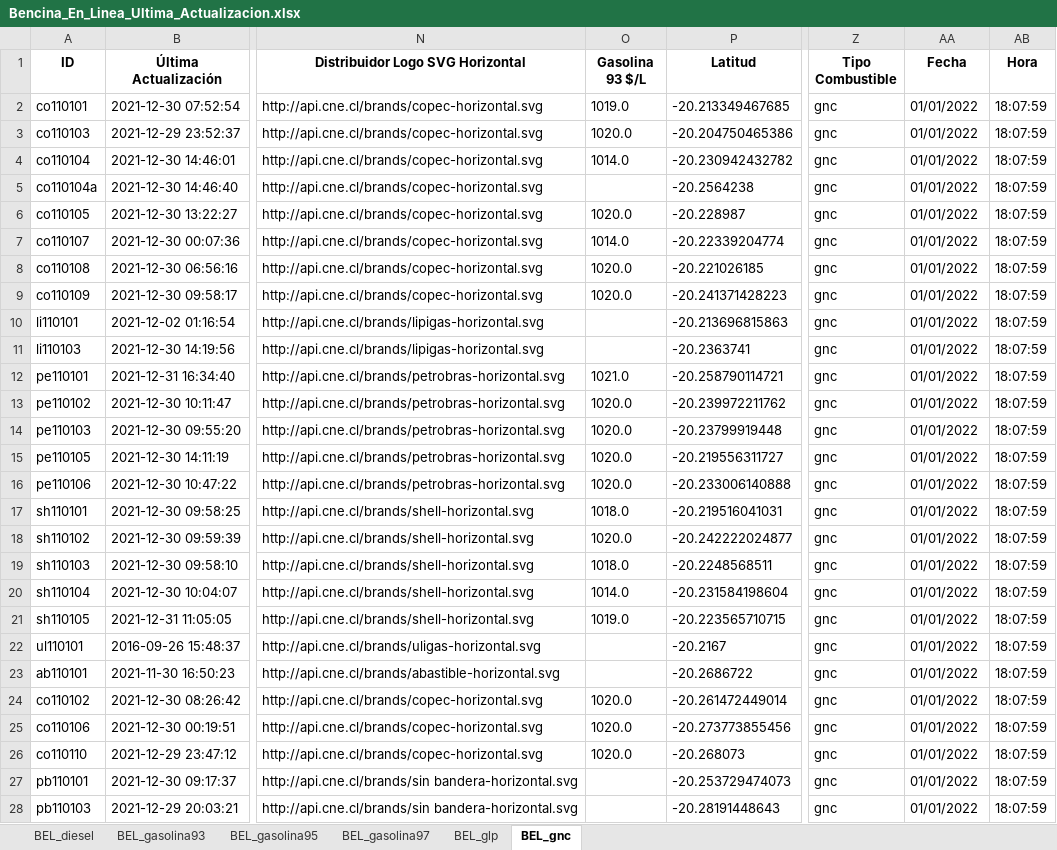
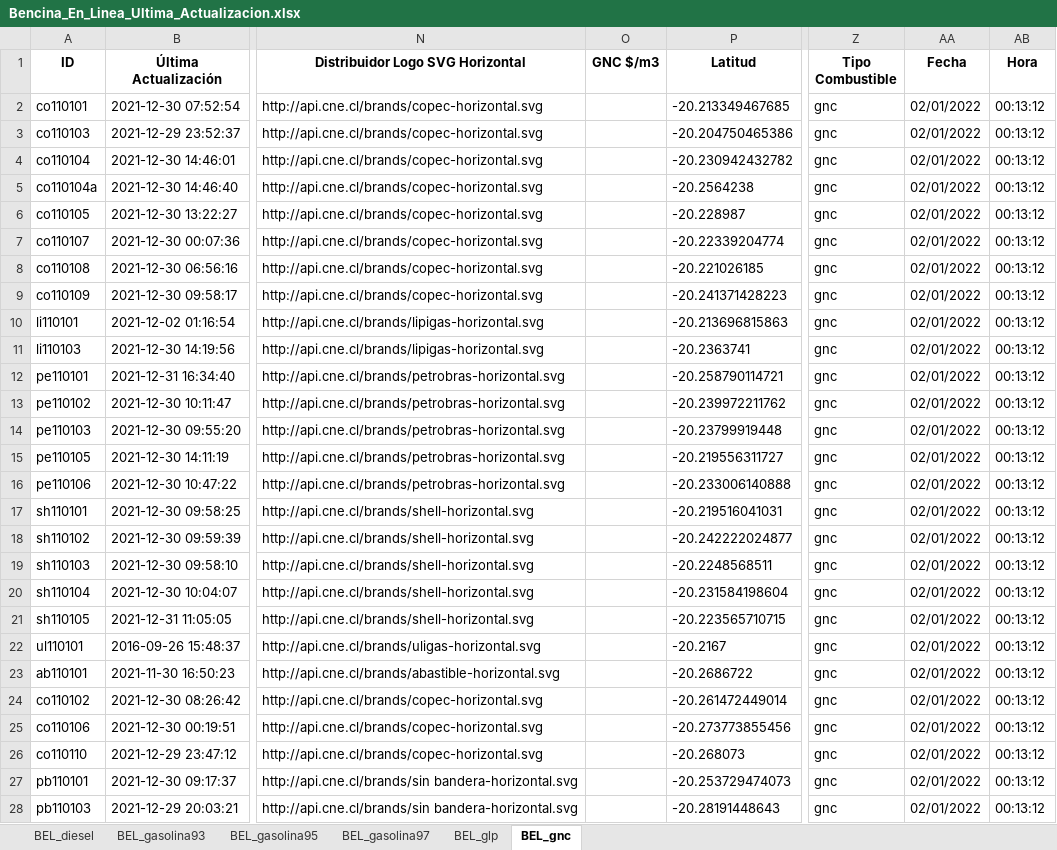
Before and after one commit to Sud-Austral/ENERGIA, an Excel workbook: Bencina_En_Linea_Ultima_Actualizacion.xlsx, sheet BEL_gnc, drawn as a sheet; only a part is shown, gaps mark what is left out; values as stored, in another font and other column widths than the file's, no borders; the diff covers the shown part only; the diff names each change by its address in the sheet, - before the commit and + after, or states it on an @@ line.

```diff
--- a/Bencina_En_Linea_Ultima_Actualizacion.xlsx (sheet BEL_gnc)
+++ b/Bencina_En_Linea_Ultima_Actualizacion.xlsx (sheet BEL_gnc)
-O1: Gasolina 93 $/L
+O1: GNC $/m3
-O2 (GNC $/m3): 1019.0
+O2 (GNC $/m3): (empty)
-AA2:AA28 (Fecha): 01/01/2022
+AA2:AA28 (Fecha): 02/01/2022
-AB2:AB28 (Hora): 18:07:59
+AB2:AB28 (Hora): 00:13:12
-O3 (GNC $/m3): 1020.0
+O3 (GNC $/m3): (empty)
-O4 (GNC $/m3): 1014.0
+O4 (GNC $/m3): (empty)
-O6 (GNC $/m3): 1020.0
+O6 (GNC $/m3): (empty)
-O7 (GNC $/m3): 1014.0
+O7 (GNC $/m3): (empty)
-O8:O9 (GNC $/m3): 1020.0
+O8:O9 (GNC $/m3): (empty)
-O12 (GNC $/m3): 1021.0
+O12 (GNC $/m3): (empty)
-O13:O16 (GNC $/m3): 1020.0
+O13:O16 (GNC $/m3): (empty)
-O17 (GNC $/m3): 1018.0
+O17 (GNC $/m3): (empty)
-O18 (GNC $/m3): 1020.0
+O18 (GNC $/m3): (empty)
-O19 (GNC $/m3): 1018.0
+O19 (GNC $/m3): (empty)
-O20 (GNC $/m3): 1014.0
+O20 (GNC $/m3): (empty)
-O21 (GNC $/m3): 1019.0
+O21 (GNC $/m3): (empty)
-O24:O26 (GNC $/m3): 1020.0
+O24:O26 (GNC $/m3): (empty)
```
Also changed, not shown: 64 edited cells elsewhere in this sheet, sheet BEL_glp, sheet BEL_diesel, sheet BEL_gasolina93, sheet BEL_gasolina95, sheet BEL_gasolina97.
